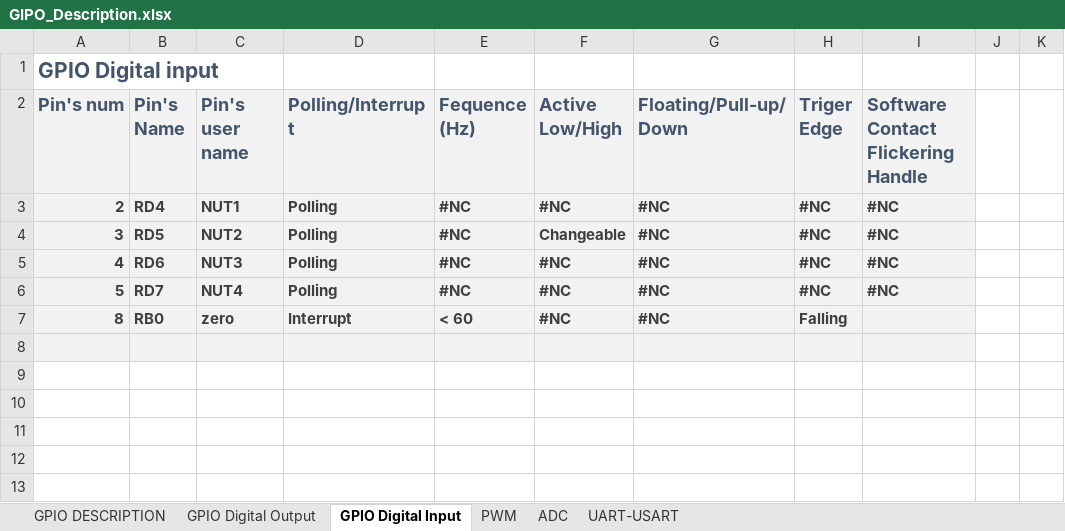
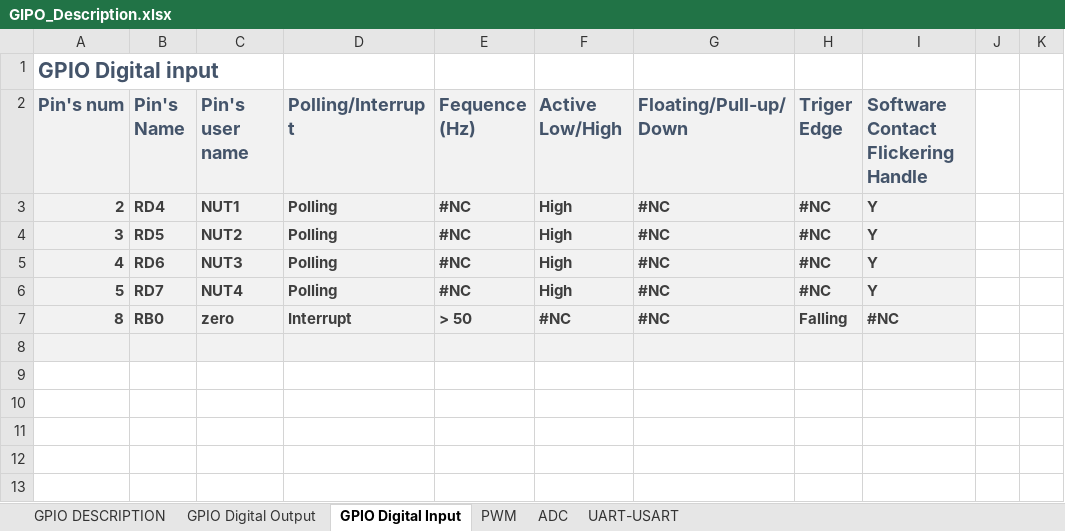
Before and after one commit to anhembedded/SCHwash, an Excel workbook: Doc/GIPO_Description.xlsx, sheet GPIO Digital Input, drawn as a sheet; only a part is shown; values as stored, in another font and other column widths than the file's, no borders; the diff names each change by its address in the sheet, - before the commit and + after, or states it on an @@ line.

```diff
--- a/Doc/GIPO_Description.xlsx (sheet GPIO Digital Input)
+++ b/Doc/GIPO_Description.xlsx (sheet GPIO Digital Input)
-F3 (Active Low/High): #NC
+F3 (Active Low/High): High
-I3:I6: #NC
+I3:I6: Y
-F4 (Active Low/High): Changeable
+F4 (Active Low/High): High
-F5:F6 (Active Low/High): #NC
+F5:F6 (Active Low/High): High
-E7 (Fequence (Hz)): < 60
+E7 (Fequence (Hz)): > 50
-I7: (empty)
+I7: #NC
```
Also changed, not shown: 39 other files.
